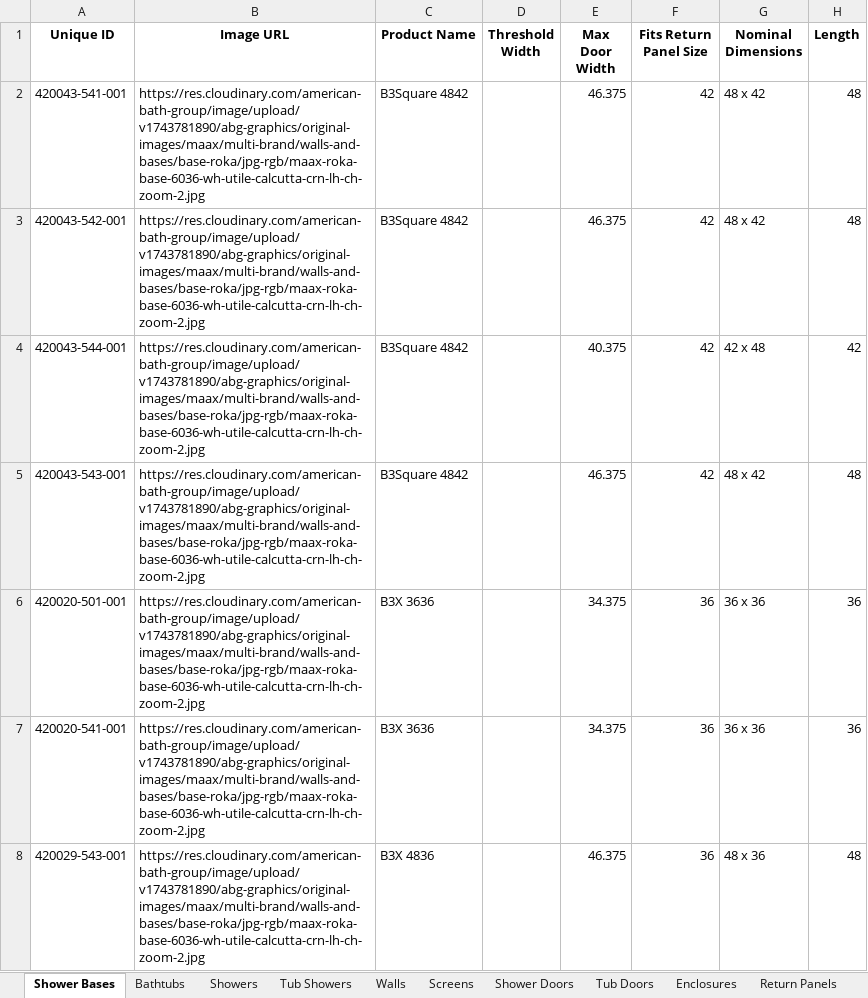
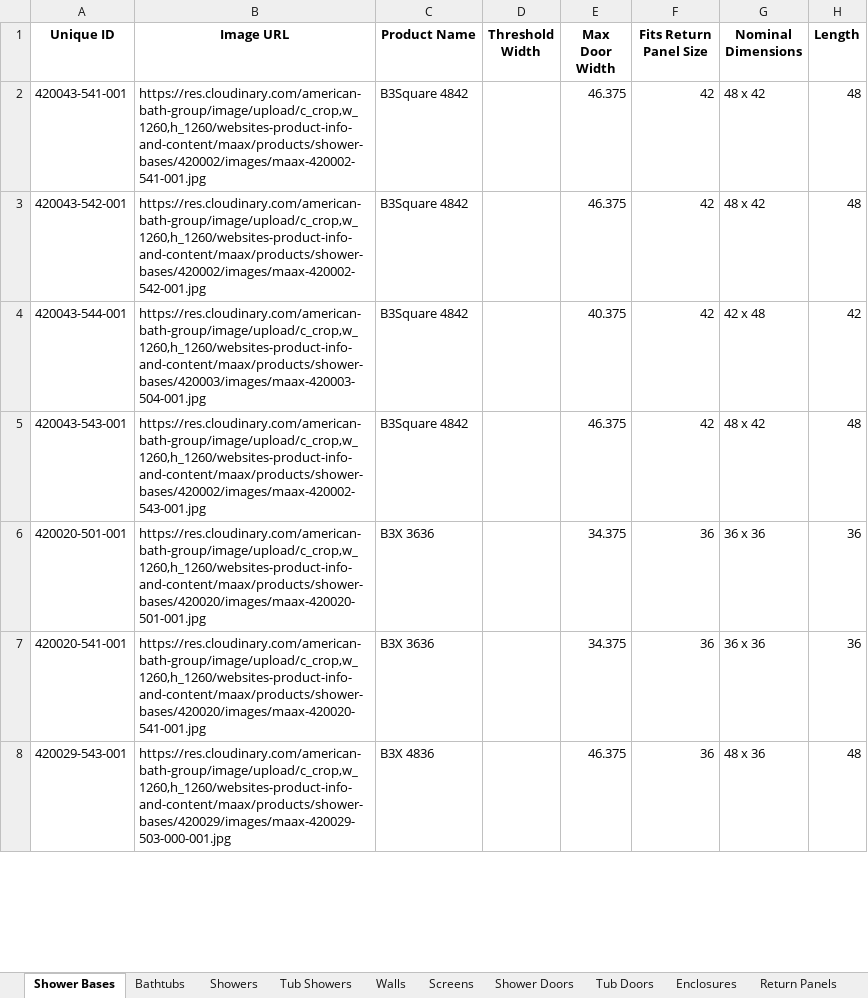
Before and after one commit to olepagedumontabg/ORCA, an Excel workbook: data/Product Data.xlsx, sheet Shower Bases, drawn as a sheet; only a part is shown; values as stored, in another font and other column widths than the file's, no borders; the diff covers the shown part only; the diff names each change by its address in the sheet, - before the commit and + after, or states it on an @@ line.

```diff
--- a/data/Product Data.xlsx (sheet Shower Bases)
+++ b/data/Product Data.xlsx (sheet Shower Bases)
-B2 (Image URL): https://res.cloudinary.com/american-bath-group/image/upload/v1743781890/abg-graphics/original-images/maax/multi-brand/walls-and-bases/base-roka/jpg-rgb/maax-roka-base-6036-wh-utile-calcutta-crn-lh-ch-zoom-2.jpg
+B2 (Image URL): https://res.cloudinary.com/american-bath-group/image/upload/c_crop,w_1260,h_1260/websites-product-info-and-content/maax/products/shower-bases/420002/images/maax-420002-541-001.jpg
-B3 (Image URL): https://res.cloudinary.com/american-bath-group/image/upload/v1743781890/abg-graphics/original-images/maax/multi-brand/walls-and-bases/base-roka/jpg-rgb/maax-roka-base-6036-wh-utile-calcutta-crn-lh-ch-zoom-2.jpg
+B3 (Image URL): https://res.cloudinary.com/american-bath-group/image/upload/c_crop,w_1260,h_1260/websites-product-info-and-content/maax/products/shower-bases/420002/images/maax-420002-542-001.jpg
-B4 (Image URL): https://res.cloudinary.com/american-bath-group/image/upload/v1743781890/abg-graphics/original-images/maax/multi-brand/walls-and-bases/base-roka/jpg-rgb/maax-roka-base-6036-wh-utile-calcutta-crn-lh-ch-zoom-2.jpg
+B4 (Image URL): https://res.cloudinary.com/american-bath-group/image/upload/c_crop,w_1260,h_1260/websites-product-info-and-content/maax/products/shower-bases/420003/images/maax-420003-504-001.jpg
-B5 (Image URL): https://res.cloudinary.com/american-bath-group/image/upload/v1743781890/abg-graphics/original-images/maax/multi-brand/walls-and-bases/base-roka/jpg-rgb/maax-roka-base-6036-wh-utile-calcutta-crn-lh-ch-zoom-2.jpg
+B5 (Image URL): https://res.cloudinary.com/american-bath-group/image/upload/c_crop,w_1260,h_1260/websites-product-info-and-content/maax/products/shower-bases/420002/images/maax-420002-543-001.jpg
-B6 (Image URL): https://res.cloudinary.com/american-bath-group/image/upload/v1743781890/abg-graphics/original-images/maax/multi-brand/walls-and-bases/base-roka/jpg-rgb/maax-roka-base-6036-wh-utile-calcutta-crn-lh-ch-zoom-2.jpg
+B6 (Image URL): https://res.cloudinary.com/american-bath-group/image/upload/c_crop,w_1260,h_1260/websites-product-info-and-content/maax/products/shower-bases/420020/images/maax-420020-501-001.jpg
-B7 (Image URL): https://res.cloudinary.com/american-bath-group/image/upload/v1743781890/abg-graphics/original-images/maax/multi-brand/walls-and-bases/base-roka/jpg-rgb/maax-roka-base-6036-wh-utile-calcutta-crn-lh-ch-zoom-2.jpg
+B7 (Image URL): https://res.cloudinary.com/american-bath-group/image/upload/c_crop,w_1260,h_1260/websites-product-info-and-content/maax/products/shower-bases/420020/images/maax-420020-541-001.jpg
-B8 (Image URL): https://res.cloudinary.com/american-bath-group/image/upload/v1743781890/abg-graphics/original-images/maax/multi-brand/walls-and-bases/base-roka/jpg-rgb/maax-roka-base-6036-wh-utile-calcutta-crn-lh-ch-zoom-2.jpg
+B8 (Image URL): https://res.cloudinary.com/american-bath-group/image/upload/c_crop,w_1260,h_1260/websites-product-info-and-content/maax/products/shower-bases/420029/images/maax-420029-503-000-001.jpg
```
Also changed, not shown: 15 removed rows and 213 edited cells elsewhere in this sheet, sheet Shower Doors, sheet Tub Doors, sheet Bathtubs, sheet Return Panels, sheet Walls, sheet Enclosures, 1 other file.
